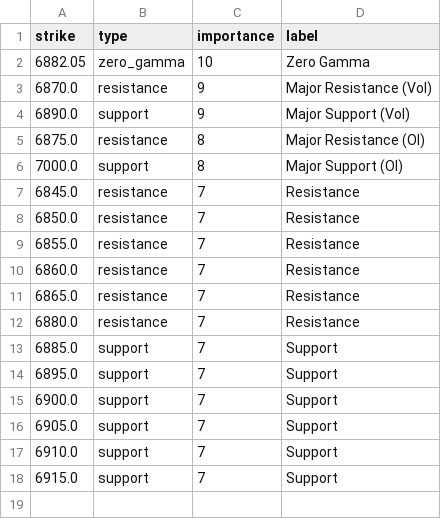
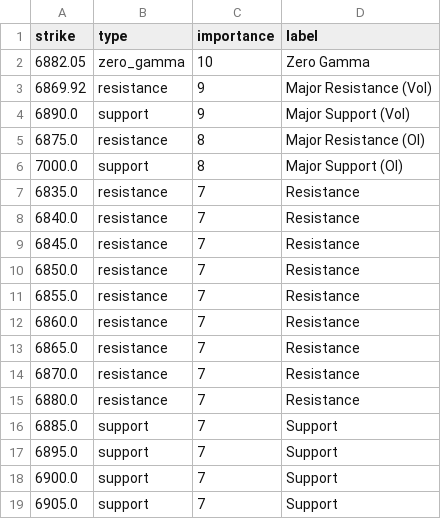
Before and after one commit to enzocosson/seed_enzocosson_gex, a CSV file: es_gex_levels_metadata.csv, drawn as a sheet.

```diff
--- a/es_gex_levels_metadata.csv
+++ b/es_gex_levels_metadata.csv
@@ -2,3 +2,3 @@ strike,type,importance,label
 6882.05,zero_gamma,10,Zero Gamma
-6870.0,resistance,9,Major Resistance (Vol)
+6869.92,resistance,9,Major Resistance (Vol)
 6890.0,support,9,Major Support (Vol)
@@ -6,2 +6,4 @@ strike,type,importance,label
 7000.0,support,8,Major Support (OI)
+6835.0,resistance,7,Resistance
+6840.0,resistance,7,Resistance
 6845.0,resistance,7,Resistance
@@ -11,2 +13,3 @@ strike,type,importance,label
 6865.0,resistance,7,Resistance
+6870.0,resistance,7,Resistance
 6880.0,resistance,7,Resistance
@@ -16,3 +19 @@ strike,type,importance,label
 6905.0,support,7,Support
-6910.0,support,7,Support
-6915.0,support,7,Support
```
Also changed, not shown: es_gex_levels.csv, nq_gex_levels.csv, 2 other files.
